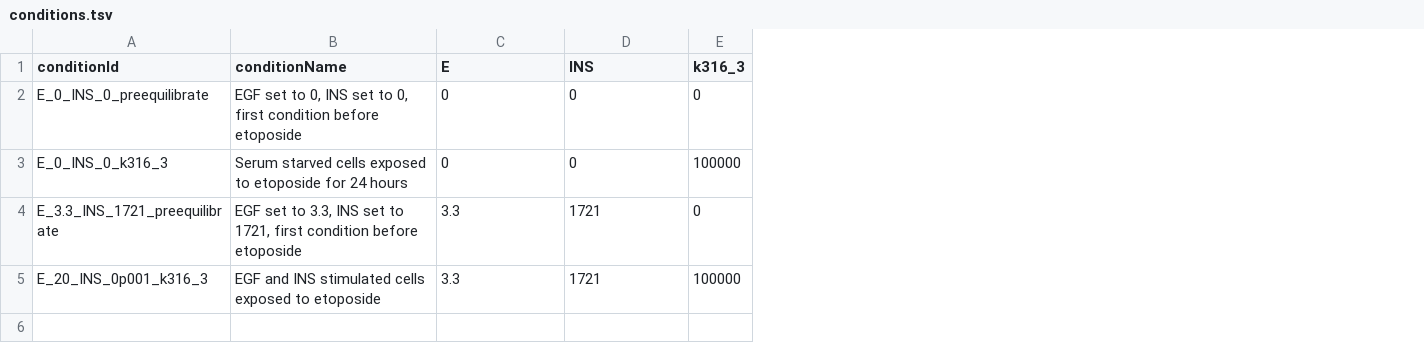
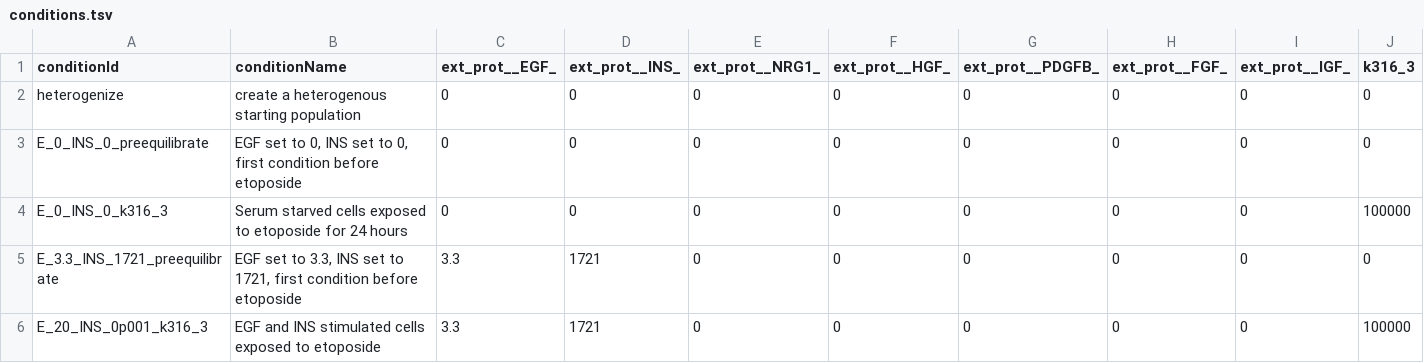
Before and after one commit to JonahRileyHuggins/SingleCell, a TSV file: benchmarks/etoposide-induced-cell-death/conditions.tsv, drawn as a sheet; addresses are those after the commit; the diff names each change by its address in the sheet, - before the commit and + after, or states it on an @@ line.

Commit message:
WIP: Python support added, benchmarking pipeline in progress

```diff
--- a/benchmarks/etoposide-induced-cell-death/conditions.tsv
+++ b/benchmarks/etoposide-induced-cell-death/conditions.tsv
+column E (ext_prot__NRG1_), rows 3-6: all 0
+column F (ext_prot__HGF_), rows 3-6: all 0
+column G (ext_prot__PDGFB_), rows 3-6: all 0
+column H (ext_prot__FGF_), rows 3-6: all 0
+column I (ext_prot__IGF_), rows 3-6: all 0
-C1: E
+C1: ext_prot__EGF_
-D1: INS
+D1: ext_prot__INS_
+row 2: heterogenize | create a heterogenous starting population | 0 | 0 | 0 | 0 | 0 | 0 | 0 | 0
```
Also changed, not shown: benchmarks/etoposide-induced-cell-death/measurements.tsv, 42 other files.
